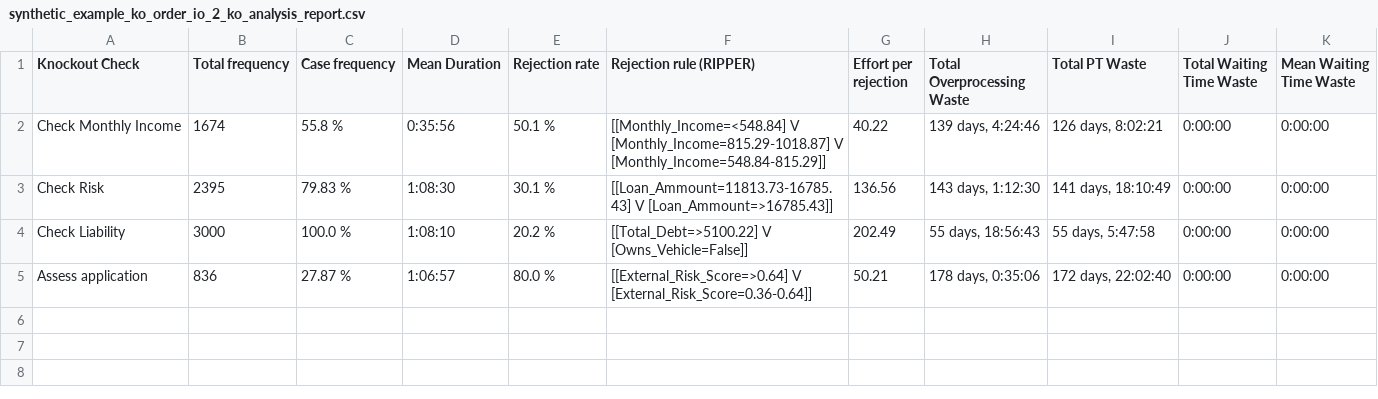
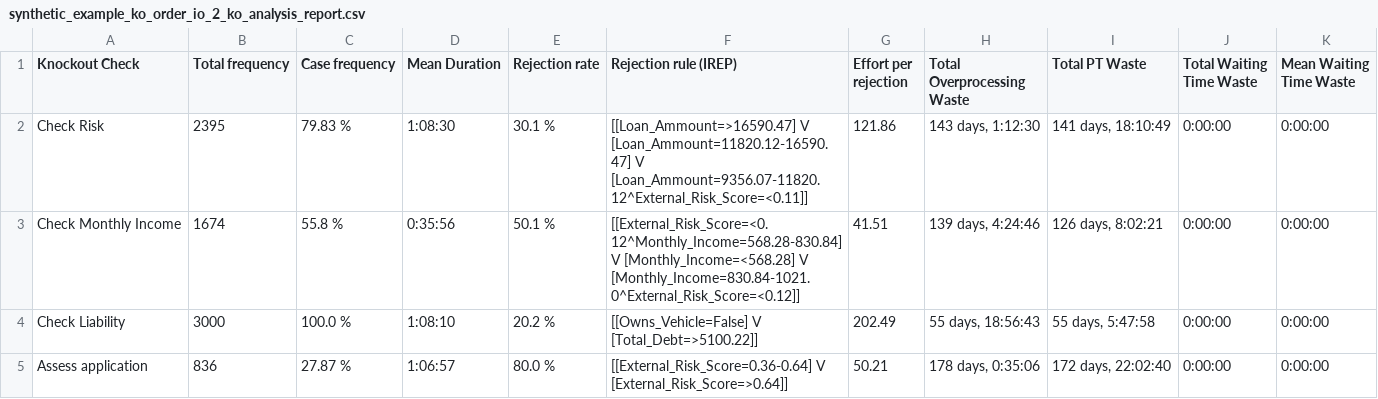
Before and after one commit to AutomatedProcessImprovement/knockouts-optimization, a CSV file: knockout_ios/outputs/synthetic_example_ko_order_io_2_ko_analysis_report.csv, drawn as a sheet.

```diff
--- a/knockout_ios/outputs/synthetic_example_ko_order_io_2_ko_analysis_report.csv
+++ b/knockout_ios/outputs/synthetic_example_ko_order_io_2_ko_analysis_report.csv
@@ -1,5 +1,5 @@
-Knockout Check,Total frequency,Case frequency,Mean Duration,Rejection rate,Rejection rule (RIPPER),Effort per rejection,Total Overprocessing Waste,Total PT Waste,Total Waiting Time Waste,Mean Waiting Time Waste
-Check Monthly Income,1674,55.8 %,0:35:56,50.1 %,[[Monthly_Income=<548.84] V [Monthly_Income=815.29-1018.87] V [Monthly_Income=548.84-815.29]],40.22,"139 days, 4:24:46","126 days, 8:02:21",0:00:00,0:00:00
-Check Risk,2395,79.83 %,1:08:30,30.1 %,[[Loan_Ammount=11813.73-16785.43] V [Loan_Ammount=>16785.43]],136.56,"143 days, 1:12:30","141 days, 18:10:49",0:00:00,0:00:00
-Check Liability,3000,100.0 %,1:08:10,20.2 %,[[Total_Debt=>5100.22] V [Owns_Vehicle=False]],202.49,"55 days, 18:56:43","55 days, 5:47:58",0:00:00,0:00:00
-Assess application,836,27.87 %,1:06:57,80.0 %,[[External_Risk_Score=>0.64] V [External_Risk_Score=0.36-0.64]],50.21,"178 days, 0:35:06","172 days, 22:02:40",0:00:00,0:00:00
+Knockout Check,Total frequency,Case frequency,Mean Duration,Rejection rate,Rejection rule (IREP),Effort per rejection,Total Overprocessing Waste,Total PT Waste,Total Waiting Time Waste,Mean Waiting Time Waste
+Check Risk,2395,79.83 %,1:08:30,30.1 %,[[Loan_Ammount=>16590.47] V [Loan_Ammount=11820.12-16590.47] V [Loan_Ammount=9356.07-11820.12^External_Risk_Score=<0.11]],121.86,"143 days, 1:12:30","141 days, 18:10:49",0:00:00,0:00:00
+Check Monthly Income,1674,55.8 %,0:35:56,50.1 %,[[External_Risk_Score=<0.12^Monthly_Income=568.28-830.84] V [Monthly_Income=<568.28] V [Monthly_Income=830.84-1021.0^External_Risk_Score=<0.12]],41.51,"139 days, 4:24:46","126 days, 8:02:21",0:00:00,0:00:00
+Check Liability,3000,100.0 %,1:08:10,20.2 %,[[Owns_Vehicle=False] V [Total_Debt=>5100.22]],202.49,"55 days, 18:56:43","55 days, 5:47:58",0:00:00,0:00:00
+Assess application,836,27.87 %,1:06:57,80.0 %,[[External_Risk_Score=0.36-0.64] V [External_Risk_Score=>0.64]],50.21,"178 days, 0:35:06","172 days, 22:02:40",0:00:00,0:00:00
```
Also changed, not shown: knockout_ios/outputs/synthetic_example_ko_order_io_ko_analysis_report.csv, 35 other files.
